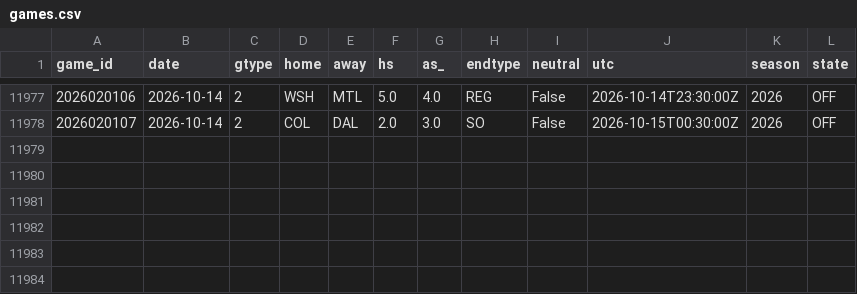
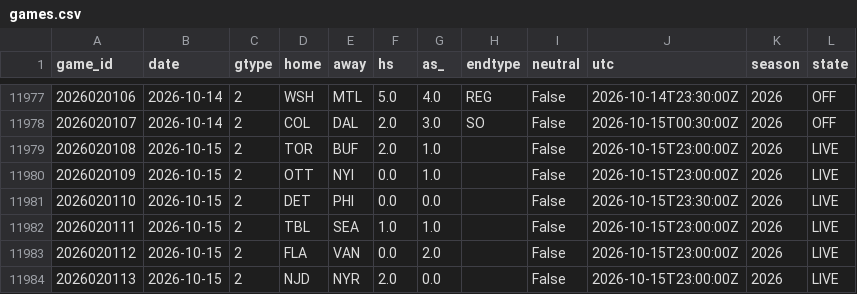
Before and after one commit to azcal/mbm-nhl, a CSV file: data/games.csv, drawn as a sheet; only a part is shown, gaps mark what is left out.

```diff
--- a/data/games.csv
+++ b/data/games.csv
@@ -11978 +11978,7 @@ game_id,date,gtype,home,away,hs,as_,endtype,neutral,utc,season,state
 2026020107,2026-10-14,2,COL,DAL,2.0,3.0,SO,False,2026-10-15T00:30:00Z,2026,OFF
+2026020108,2026-10-15,2,TOR,BUF,2.0,1.0,,False,2026-10-15T23:00:00Z,2026,LIVE
+2026020109,2026-10-15,2,OTT,NYI,0.0,1.0,,False,2026-10-15T23:00:00Z,2026,LIVE
+2026020110,2026-10-15,2,DET,PHI,0.0,0.0,,False,2026-10-15T23:30:00Z,2026,LIVE
+2026020111,2026-10-15,2,TBL,SEA,1.0,1.0,,False,2026-10-15T23:00:00Z,2026,LIVE
+2026020112,2026-10-15,2,FLA,VAN,0.0,2.0,,False,2026-10-15T23:00:00Z,2026,LIVE
+2026020113,2026-10-15,2,NJD,NYR,2.0,0.0,,False,2026-10-15T23:00:00Z,2026,LIVE
```
Also changed, not shown: logs/graded.csv, logs/predictions.csv, 3 other files.
